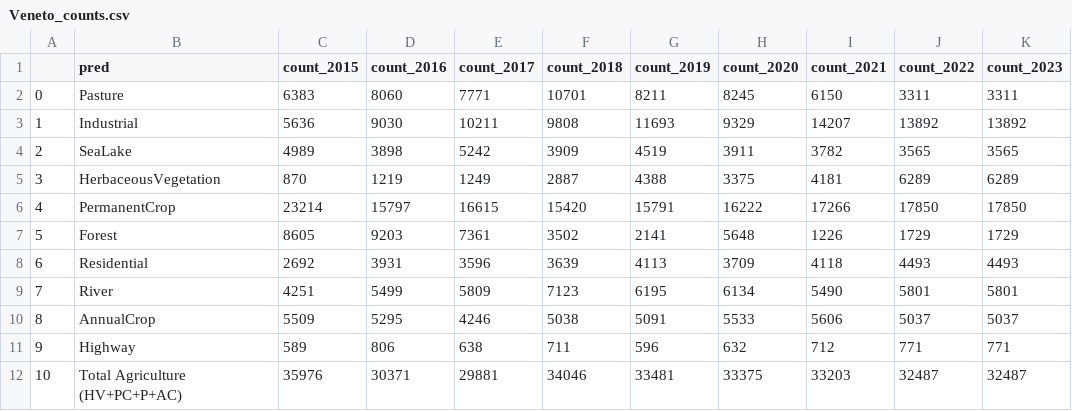
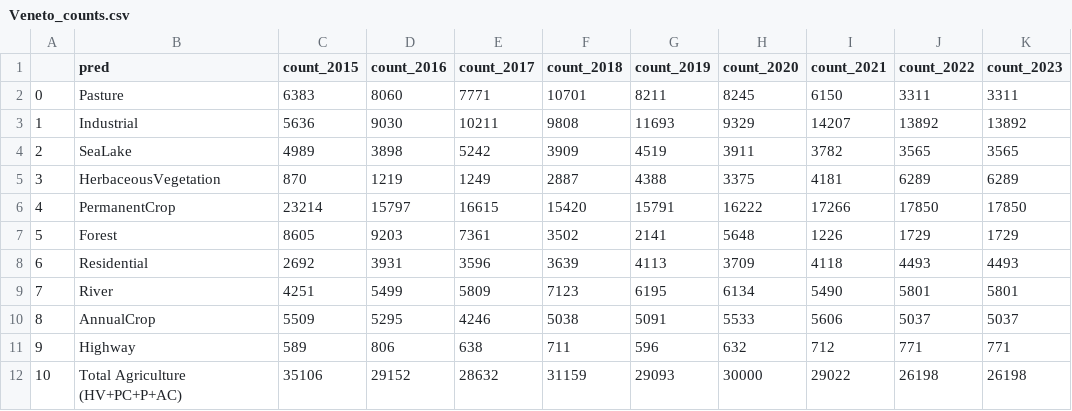
Before and after one commit to AntonioDonnangelo/italian_agriculture_and_protests_analysis, a CSV file: LULC/Veneto_counts.csv, drawn as a sheet.

```diff
--- a/LULC/Veneto_counts.csv
+++ b/LULC/Veneto_counts.csv
@@ -11,2 +11,2 @@
 9;Highway;589;806;638;711;596;632;712;771;771
-10;Total Agriculture (HV+PC+P+AC);35976;30371;29881;34046;33481;33375;33203;32487;32487
+10;Total Agriculture (HV+PC+P+AC);35106;29152;28632;31159;29093;30000;29022;26198;26198
```
Also changed, not shown: LULC/Puglia_counts.csv, LULC/Sicilia_counts.csv, 7 other files.
